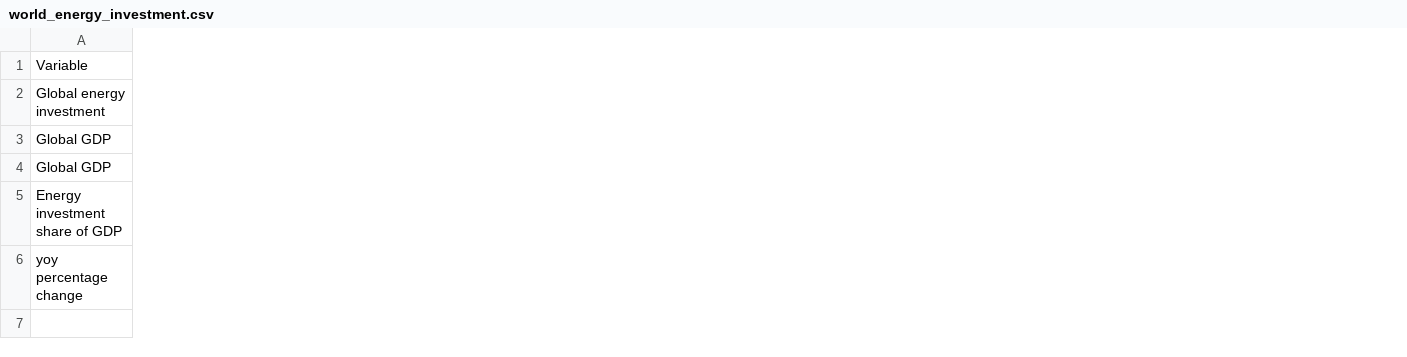
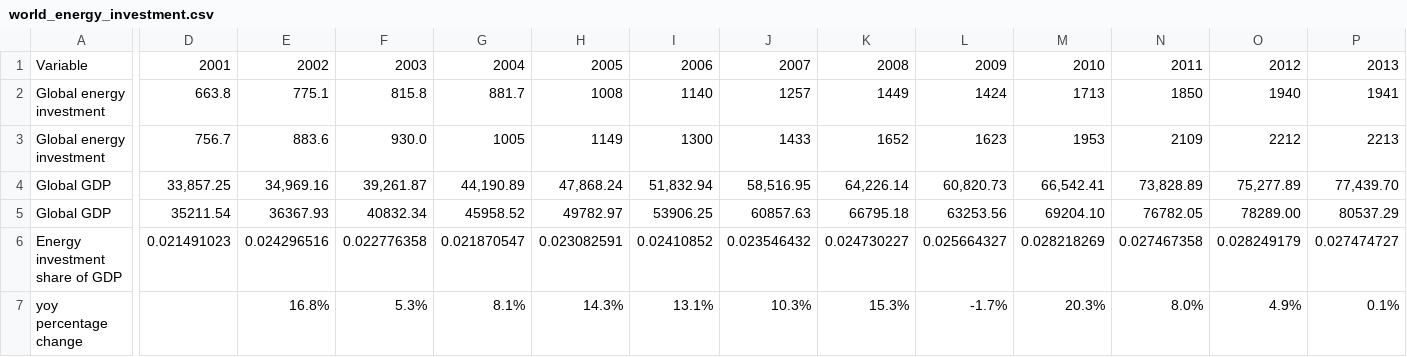
Before and after one commit to hamishbeath/IAMEE, a CSV file: inputs/world_energy_investment.csv, drawn as a sheet; only a part is shown, gaps mark what is left out; addresses are those after the commit; rows hold the shown columns only; the diff covers the shown part only; the diff names each change by its address in the sheet, - before the commit and + after, or states it on an @@ line.

```diff
--- a/inputs/world_energy_investment.csv
+++ b/inputs/world_energy_investment.csv
+column D, row 1: 2001; rows 3-6: 756.7 | 33,857.25 | 35211.54 | 0.021491023
+column E, row 1: 2002; rows 3-7: 883.6 | 34,969.16 | 36367.93 | 0.024296516 | 16.8%
+column F, row 1: 2003; rows 3-7: 930.0 | 39,261.87 | 40832.34 | 0.022776358 | 5.3%
+column G, row 1: 2004; rows 3-7: 1005 | 44,190.89 | 45958.52 | 0.021870547 | 8.1%
+column H, row 1: 2005; rows 3-7: 1149 | 47,868.24 | 49782.97 | 0.023082591 | 14.3%
+column I, row 1: 2006; rows 3-7: 1300 | 51,832.94 | 53906.25 | 0.02410852 | 13.1%
+column J, row 1: 2007; rows 3-7: 1433 | 58,516.95 | 60857.63 | 0.023546432 | 10.3%
+column K, row 1: 2008; rows 3-7: 1652 | 64,226.14 | 66795.18 | 0.024730227 | 15.3%
+column L, row 1: 2009; rows 3-7: 1623 | 60,820.73 | 63253.56 | 0.025664327 | -1.7%
+column M, row 1: 2010; rows 3-7: 1953 | 66,542.41 | 69204.10 | 0.028218269 | 20.3%
+column N, row 1: 2011; rows 3-7: 2109 | 73,828.89 | 76782.05 | 0.027467358 | 8.0%
+column O, row 1: 2012; rows 3-7: 2212 | 75,277.89 | 78289.00 | 0.028249179 | 4.9%
+column P, row 1: 2013; rows 3-7: 2213 | 77,439.70 | 80537.29 | 0.027474727 | 0.1%
+row 2: Global energy investment | 663.8 | 775.1 | 815.8 | 881.7 | 1008 | 1140 | 1257 | 1449 | 1424 | 1713 | 1850 | 1940 | 1941
```
Also changed, not shown: 1 added column and 1 edited cell elsewhere in this file, inputs/mine_production_hist.csv, 16 other files.
